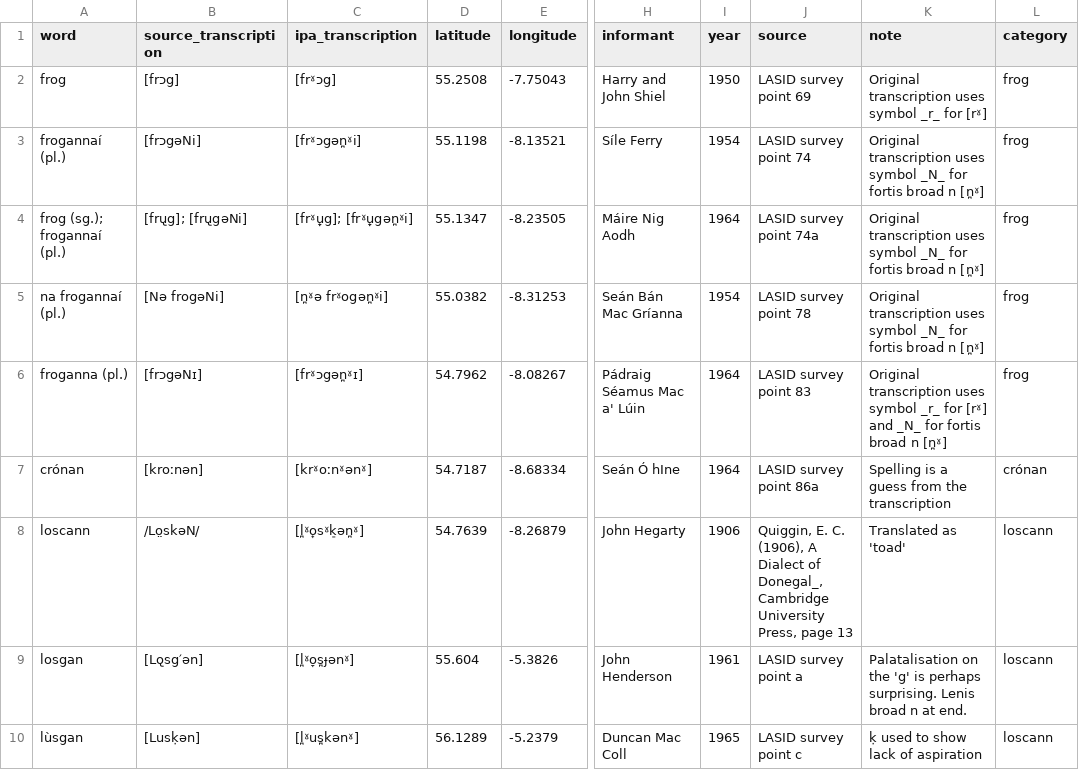
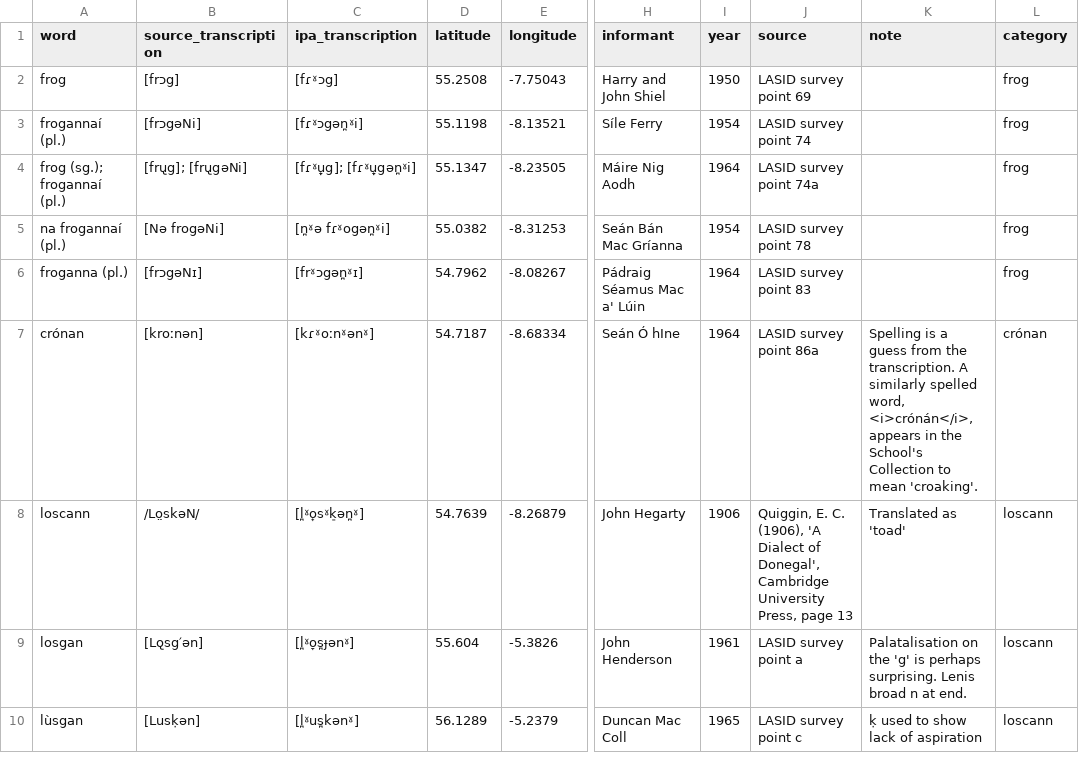
Before and after one commit to lochsh/mclaug, a CSV file: content/images/froganna/data.csv, drawn as a sheet; only a part is shown, gaps mark what is left out; the diff covers the shown part only; the diff names each change by its address in the sheet, - before the commit and + after, or states it on an @@ line.

```diff
--- a/content/images/froganna/data.csv
+++ b/content/images/froganna/data.csv
-C2 (ipa_transcription): [frˠɔg]
+C2 (ipa_transcription): [fɾˠɔg]
-K2 (note): Original transcription uses symbol _r_ for [rˠ]
+K2 (note): (empty)
-C3 (ipa_transcription): [frˠɔgən̪ˠi]
+C3 (ipa_transcription): [fɾˠɔgən̪ˠi]
-K3:K5 (note): Original transcription uses symbol _N_ for fortis broad n [n̪ˠ]
+K3:K5 (note): (empty)
-C4 (ipa_transcription): [frˠu̙̞g]; [frˠu̙̞gən̪ˠi]
+C4 (ipa_transcription): [fɾˠu̙̞g]; [fɾˠu̙̞gən̪ˠi]
-C5 (ipa_transcription): [n̪ˠə frˠogən̪ˠi]
+C5 (ipa_transcription): [n̪ˠə fɾˠogən̪ˠi]
-K6 (note): Original transcription uses symbol _r_ for [rˠ] and _N_ for fortis broad n [n̪ˠ]
+K6 (note): (empty)
-C7 (ipa_transcription): [krˠoːnˠənˠ]
+C7 (ipa_transcription): [kɾˠoːnˠənˠ]
-K7 (note): …from the transcription
+K7 (note): …from the transcription. A similarly spelled word, <i>crónán</i>, appears in the School's Collection to mean 'croaking'.
-J8 (source): …C. (1906), A Dialect of Donegal_, Cambridge University…
+J8 (source): …C. (1906), 'A Dialect of Donegal', Cambridge University…
```
Also changed, not shown: 10 added rows and 7 edited cells elsewhere in this file, 1 other file.
